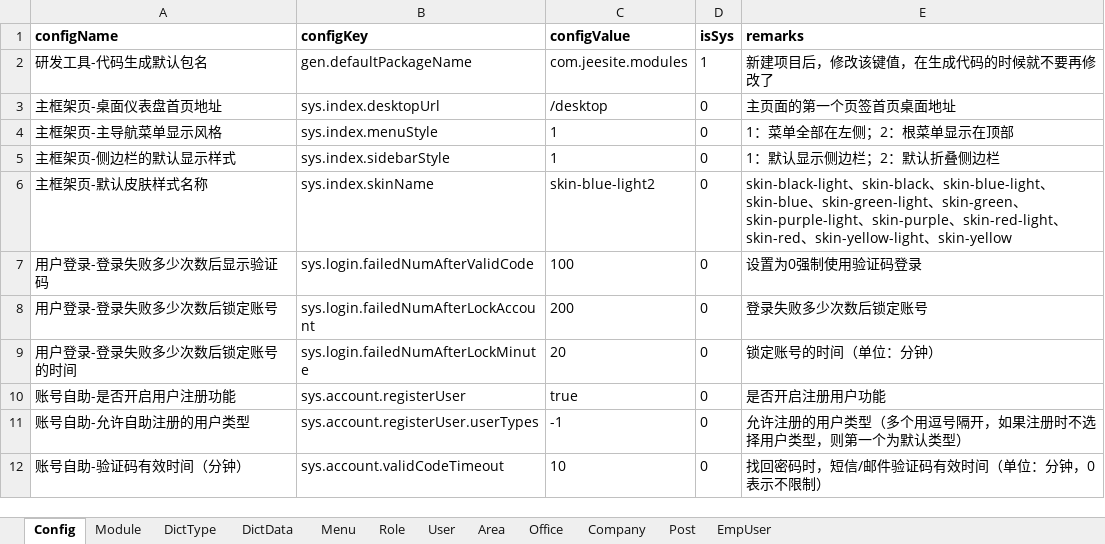
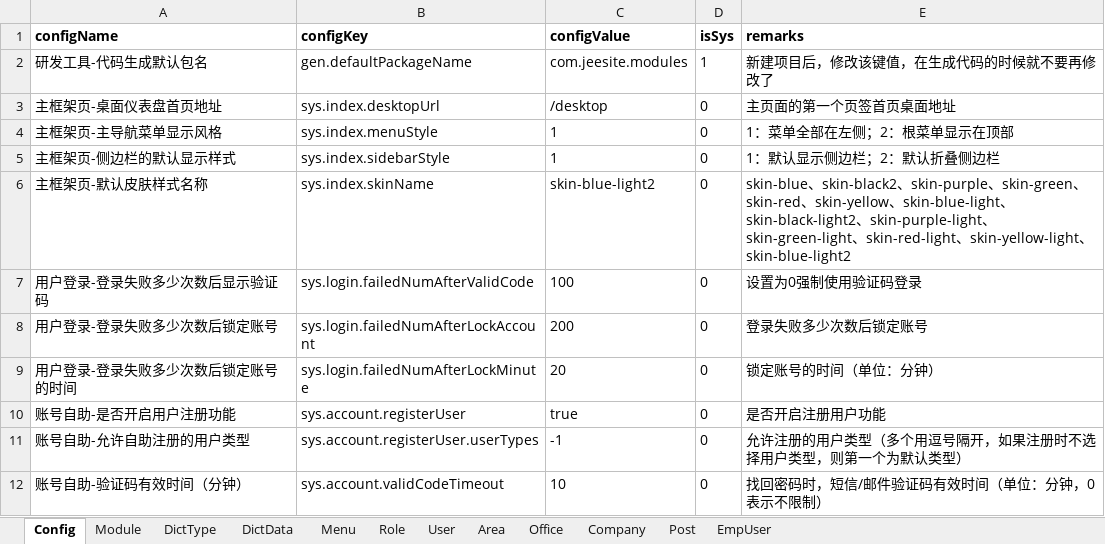
Before and after one commit to thinkgem/jeesite, an Excel workbook: modules/core/src/main/java/com/jeesite/modules/sys/db/InitCoreData.xlsx, sheet Config, drawn as a sheet; only a part is shown; values as stored, in another font and other column widths than the file's, no borders; the diff names each change by its address in the sheet, - before the commit and + after, or states it on an @@ line.

```diff
--- a/modules/core/src/main/java/com/jeesite/modules/sys/db/InitCoreData.xlsx (sheet Config)
+++ b/modules/core/src/main/java/com/jeesite/modules/sys/db/InitCoreData.xlsx (sheet Config)
-E6 (remarks): skin-black-light、skin-black、skin-blue-light、skin-blue、skin-green-light、skin-green、skin-purple-light、skin-purple、skin-red-light、skin-red、skin-yellow-light、skin-yellow
+E6 (remarks): skin-blue、skin-black2、skin-purple、skin-green、skin-red、skin-yellow、skin-blue-light、skin-black-light2、skin-purple-light、skin-green-light、skin-red-light、skin-yellow-light、skin-blue-light2
```
Also changed, not shown: sheet DictData, sheet Menu, sheet DictType, sheet Module, 16 other files.
